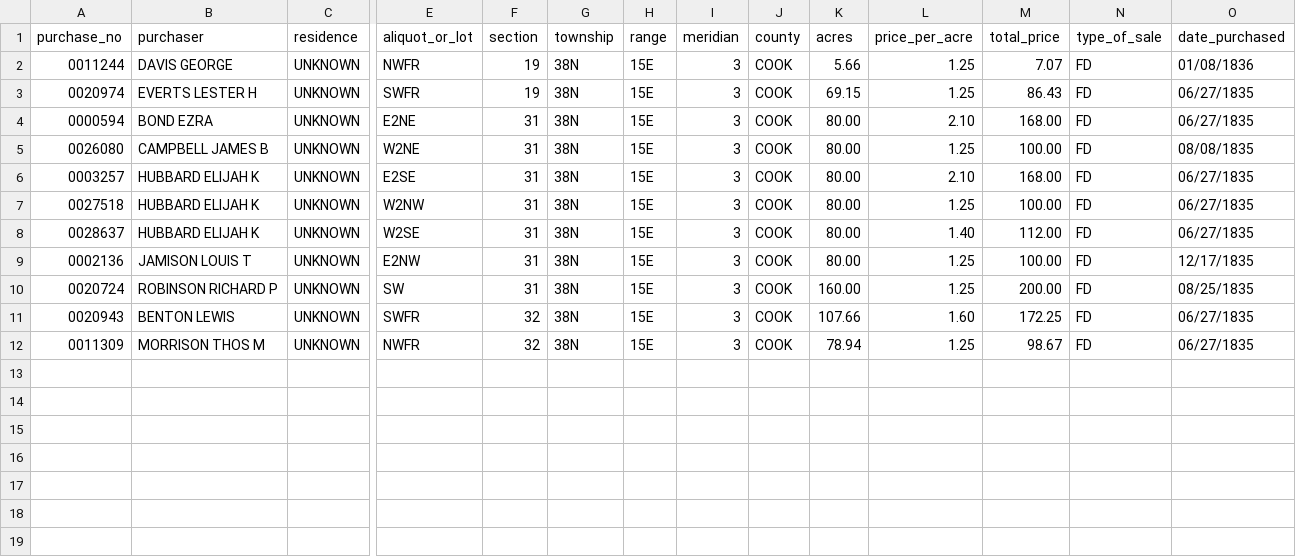
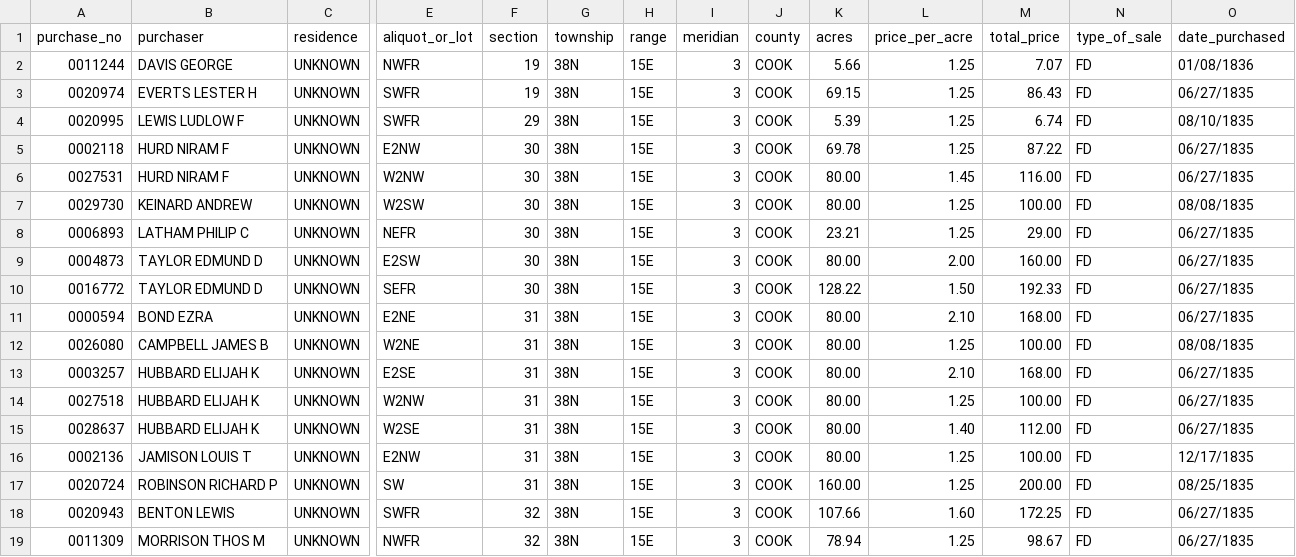
Before and after one commit to kevinrhaas/custom, a TSV file: chicago/4d/data/research/land_sales/text/isa_land_tract_sales_t38n_r15e_through_1836.tsv, drawn as a sheet; only a part is shown, gaps mark what is left out; rows hold the shown columns only; the diff names each change by its address in the sheet, - before the commit and + after, or states it on an @@ line.

```diff
--- a/chicago/4d/data/research/land_sales/text/isa_land_tract_sales_t38n_r15e_through_1836.tsv
+++ b/chicago/4d/data/research/land_sales/text/isa_land_tract_sales_t38n_r15e_through_1836.tsv
+row 4: 0020995 | LEWIS LUDLOW F | UNKNOWN | SWFR | 29 | 38N | 15E | 3 | COOK | 5.39 | 1.25 | 6.74 | FD | 08/10/1835
+row 5: 0002118 | HURD NIRAM F | UNKNOWN | E2NW | 30 | 38N | 15E | 3 | COOK | 69.78 | 1.25 | 87.22 | FD | 06/27/1835
+row 6: 0027531 | HURD NIRAM F | UNKNOWN | W2NW | 30 | 38N | 15E | 3 | COOK | 80.00 | 1.45 | 116.00 | FD | 06/27/1835
+row 7: 0029730 | KEINARD ANDREW | UNKNOWN | W2SW | 30 | 38N | 15E | 3 | COOK | 80.00 | 1.25 | 100.00 | FD | 08/08/1835
+row 8: 0006893 | LATHAM PHILIP C | UNKNOWN | NEFR | 30 | 38N | 15E | 3 | COOK | 23.21 | 1.25 | 29.00 | FD | 06/27/1835
+row 9: 0004873 | TAYLOR EDMUND D | UNKNOWN | E2SW | 30 | 38N | 15E | 3 | COOK | 80.00 | 2.00 | 160.00 | FD | 06/27/1835
+row 10: 0016772 | TAYLOR EDMUND D | UNKNOWN | SEFR | 30 | 38N | 15E | 3 | COOK | 128.22 | 1.50 | 192.33 | FD | 06/27/1835
```
Also changed, not shown: chicago/4d/data/research/land_sales/text/isa_land_tract_sales_t38n_r14e_through_1836.tsv, chicago/4d/data/research/land_sales/text/isa_land_tract_sales_t39n_r13e_through_1836.tsv, 3 other files.
